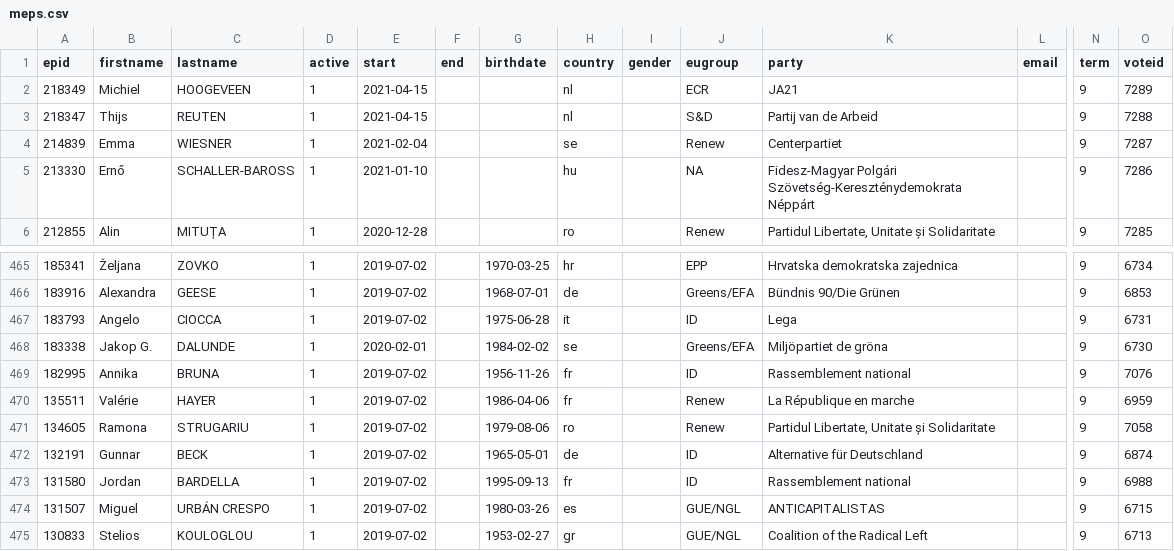
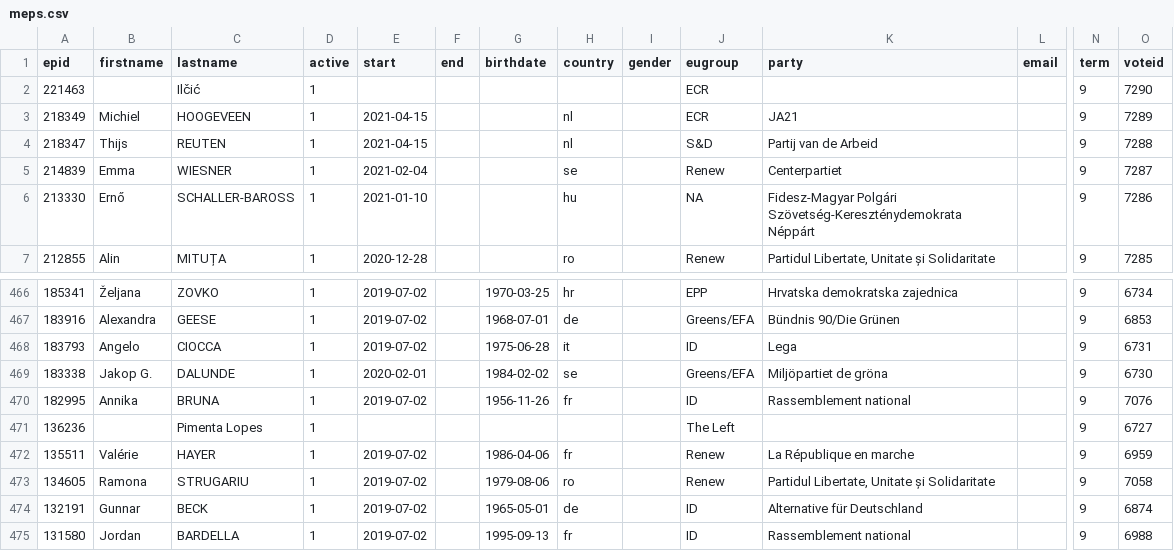
Before and after one commit to TechToThePeople/parlparse, a CSV file: data/meps.csv, drawn as a sheet; only a part is shown, gaps mark what is left out; the shorter side is filled out with more unchanged rows; rows hold the shown columns only; the diff names each change by its address in the sheet, - before the commit and + after, or states it on an @@ line.

```diff
--- a/data/meps.csv
+++ b/data/meps.csv
+row 2: 221463 |  | Ilčić | 1 |  |  |  |  |  | ECR |  |  | 9 | 7290
+row 471: 136236 |  | Pimenta Lopes | 1 |  |  |  |  |  | The Left |  |  | 9 | 6727
```
Also changed, not shown: data/text_tabled.csv, 1 other file.
